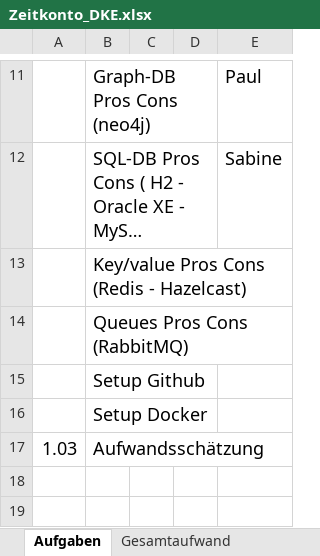
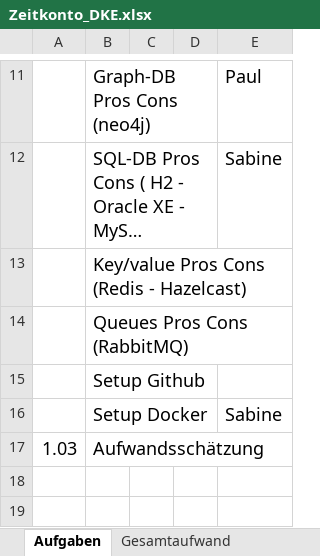
Before and after one commit to deutho/DKE-PR, an Excel workbook: Zeitkonto_DKE.xlsx, sheet Aufgaben, drawn as a sheet; only a part is shown, gaps mark what is left out; long unchanged cells end in …; values as stored, in another font and other column widths than the file's, no borders; the diff names each change by its address in the sheet, - before the commit and + after, or states it on an @@ line.

```diff
--- a/Zeitkonto_DKE.xlsx (sheet Aufgaben)
+++ b/Zeitkonto_DKE.xlsx (sheet Aufgaben)
-E16: (empty)
+E16: Sabine
```
Also changed, not shown: sheet Sabine Lindner, sheet Gesamtaufwand.
